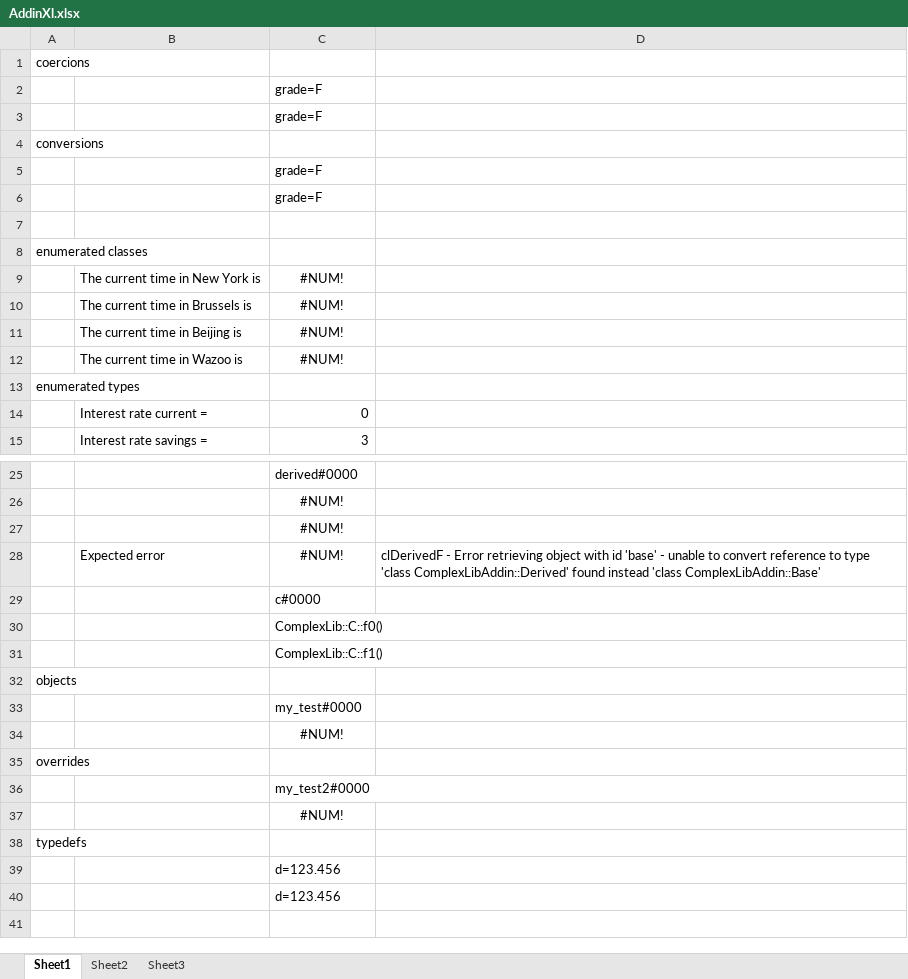
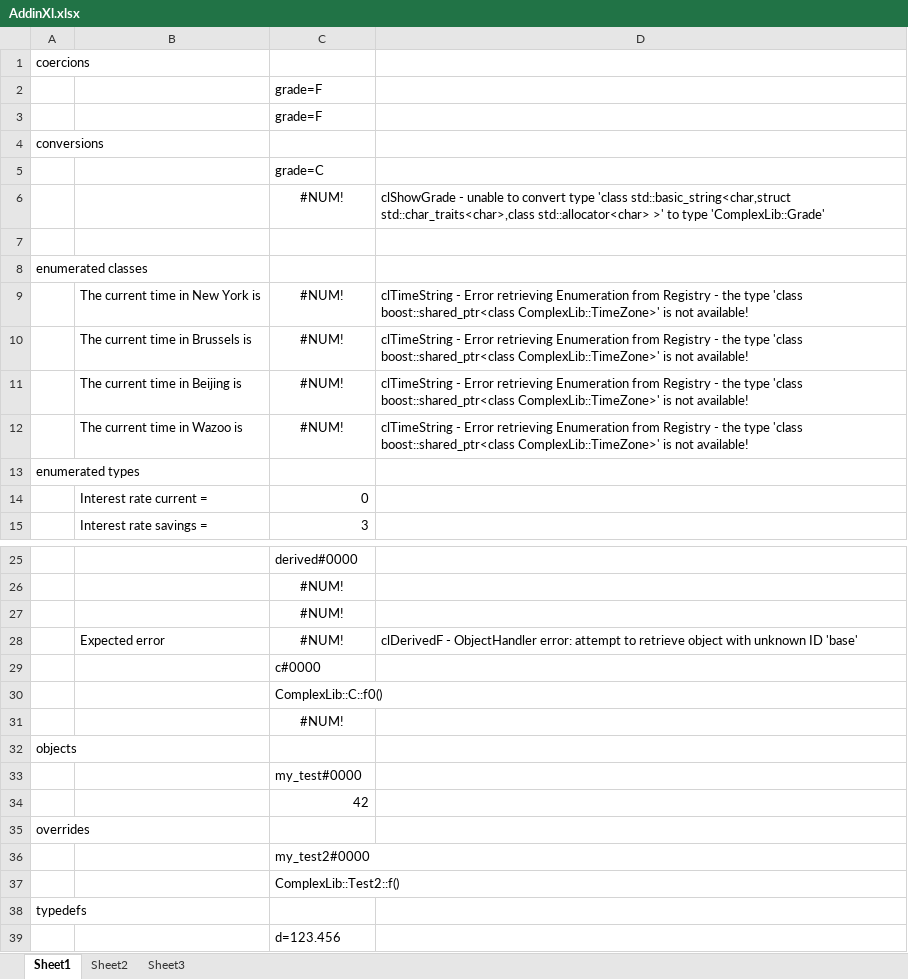
Before and after one commit to eehlers/swig, an Excel workbook: Examples/reposit/complex/ComplexLibXL/Workbooks/AddinXl.xlsx, sheet Sheet1, drawn as a sheet; only a part is shown, gaps mark what is left out; the shorter side is filled out with more unchanged rows; values as stored, in another font and other column widths than the file's, no borders; removed rows and columns are numbered as before the commit, all else as after; the diff names each change by its address in the sheet, - before the commit and + after, or states it on an @@ line.

```diff
--- a/Examples/reposit/complex/ComplexLibXL/Workbooks/AddinXl.xlsx (sheet Sheet1)
+++ b/Examples/reposit/complex/ComplexLibXL/Workbooks/AddinXl.xlsx (sheet Sheet1)
-C5: grade=F
+C5: grade=C
-row 6:  |  | grade=F
+row 6:  |  | #NUM! | clShowGrade - unable to convert type 'class std::basic_string<char,struct std::char_traits<char>,class std::allocator<char> >' to type 'ComplexLib::Grade'
-D9:D12: (empty)
+D9:D12: clTimeString - Error retrieving Enumeration from Registry - the type 'class boost::shared_ptr<class ComplexLib::TimeZone>' is not available!
-D28: clDerivedF - Error retrieving object with id 'base' - unable to convert reference to type 'class ComplexLibAddin::Derived' found instead 'class ComplexLibAddin::Base'
+D28: clDerivedF - ObjectHandler error: attempt to retrieve object with unknown ID 'base'
-C31: ComplexLib::C::f1()
+C31: #NUM!
-C31 alignment: left
+C31 alignment: center
-C34: #NUM!
+C34: 42
-C34 alignment: center
+C34 alignment: right
-C37: #NUM!
+C37: ComplexLib::Test2::f()
-C37 alignment: center
+C37 alignment: left
```
Also changed, not shown: 6 other files.
